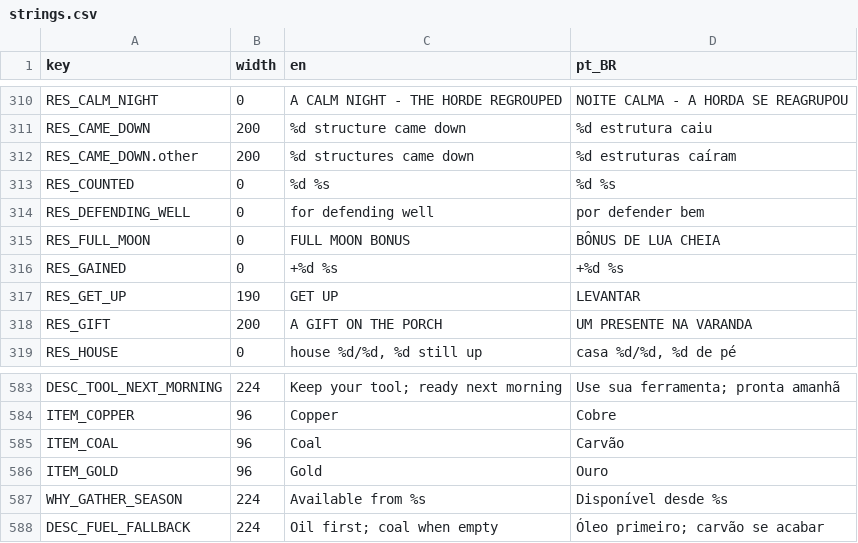
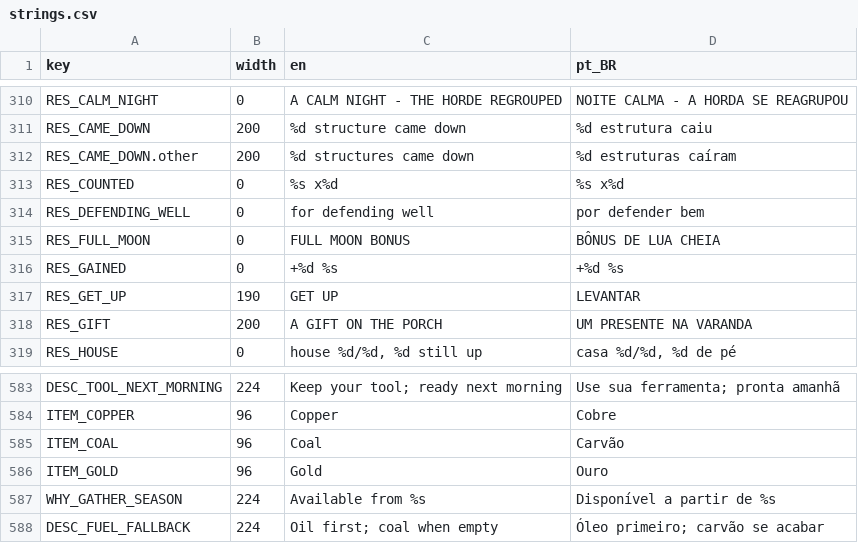
Before and after one commit to TiagoHelel/harvest_the_night, a CSV file: assets/locale/strings.csv, drawn as a sheet; only a part is shown, gaps mark what is left out.

```diff
--- a/assets/locale/strings.csv
+++ b/assets/locale/strings.csv
@@ -312,3 +312,3 @@ RES_CAME_DOWN,200,%d structure came down,%d estrutura caiu
 RES_CAME_DOWN.other,200,%d structures came down,%d estruturas caíram
-RES_COUNTED,0,%d %s,%d %s
+RES_COUNTED,0,%s x%d,%s x%d
 RES_DEFENDING_WELL,0,  for defending well,  por defender bem
@@ -586,3 +586,3 @@ ITEM_COAL,96,Coal,Carvão
 ITEM_GOLD,96,Gold,Ouro
-WHY_GATHER_SEASON,224,Available from %s,Disponível desde %s
+WHY_GATHER_SEASON,224,Available from %s,Disponível a partir de %s
 DESC_FUEL_FALLBACK,224,Oil first; coal when empty,Óleo primeiro; carvão se acabar
```
Also changed, not shown: 21 other files.
